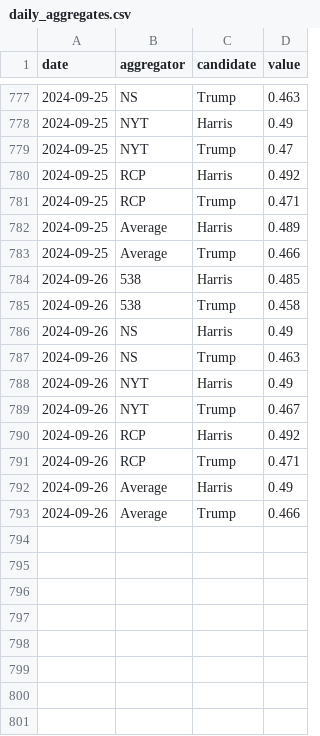
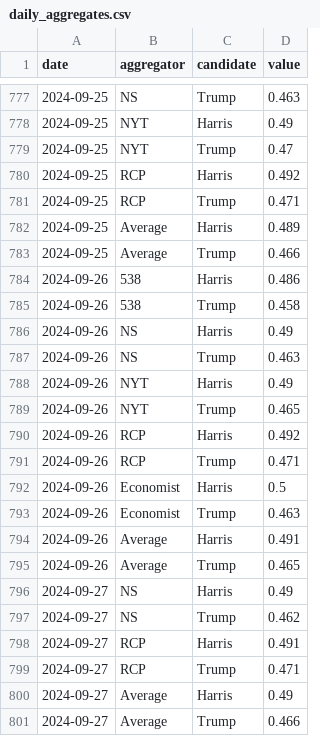
Before and after one commit to hidegmisi/us2024_aggregator_scraper, a CSV file: daily_aggregates.csv, drawn as a sheet; only a part is shown, gaps mark what is left out.

```diff
--- a/daily_aggregates.csv
+++ b/daily_aggregates.csv
@@ -783,3 +783,3 @@ date,aggregator,candidate,value
 2024-09-25,Average,Trump,0.466
-2024-09-26,538,Harris,0.485
+2024-09-26,538,Harris,0.486
 2024-09-26,538,Trump,0.458
@@ -788,6 +788,14 @@ date,aggregator,candidate,value
 2024-09-26,NYT,Harris,0.49
-2024-09-26,NYT,Trump,0.467
+2024-09-26,NYT,Trump,0.465
 2024-09-26,RCP,Harris,0.492
 2024-09-26,RCP,Trump,0.471
-2024-09-26,Average,Harris,0.49
-2024-09-26,Average,Trump,0.466
+2024-09-26,Economist,Harris,0.5
+2024-09-26,Economist,Trump,0.463
+2024-09-26,Average,Harris,0.491
+2024-09-26,Average,Trump,0.465
+2024-09-27,NS,Harris,0.49
+2024-09-27,NS,Trump,0.462
+2024-09-27,RCP,Harris,0.491
+2024-09-27,RCP,Trump,0.471
+2024-09-27,Average,Harris,0.49
+2024-09-27,Average,Trump,0.466
```
Also changed, not shown: scrape_history.csv.
